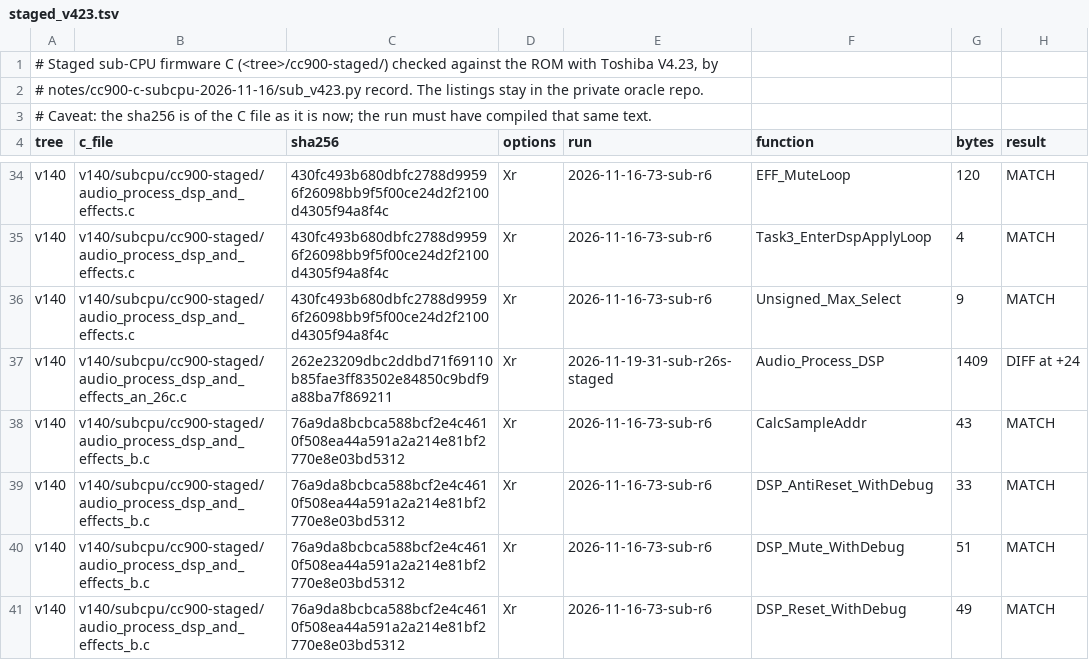
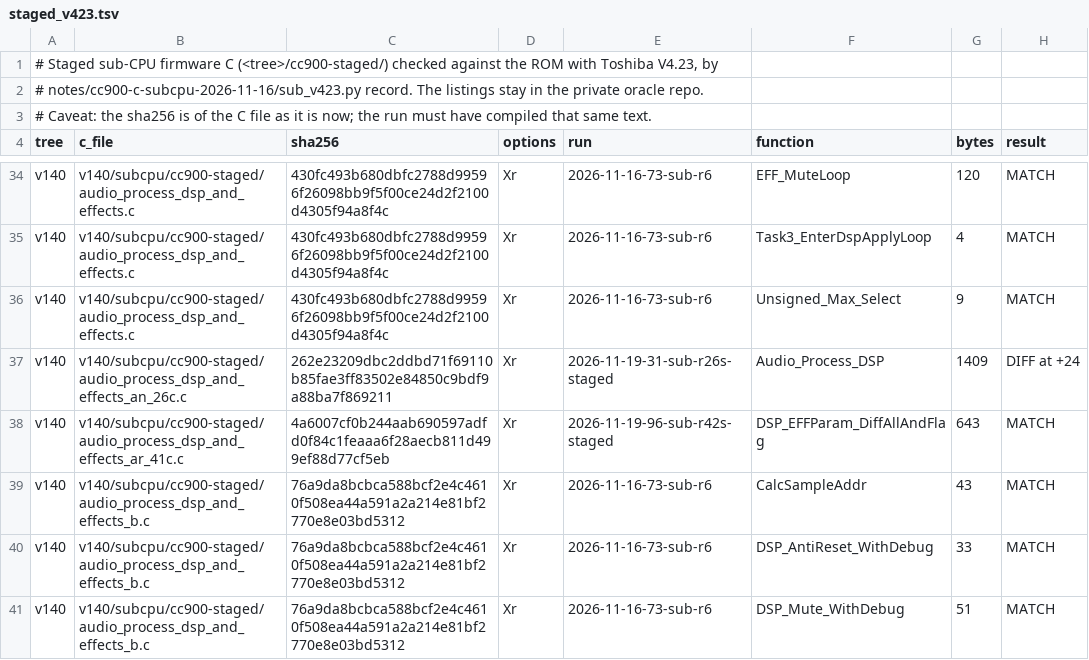
Before and after one commit to ArqueologiaDigital/technics-roms-disasm, a TSV file: notes/cc900-c-subcpu-2026-11-16/staged_v423.tsv, drawn as a sheet; only a part is shown, gaps mark what is left out; the shorter side is filled out with more unchanged rows; the diff covers the shown part only; the diff names each change by its address in the sheet, - before the commit and + after, or states it on an @@ line.

```diff
--- a/notes/cc900-c-subcpu-2026-11-16/staged_v423.tsv
+++ b/notes/cc900-c-subcpu-2026-11-16/staged_v423.tsv
+row 38: v140 | v140/subcpu/cc900-staged/audio_process_dsp_and_effects_ar_41c.c | 4a6007cf0b244aab690597adfd0f84c1feaaa6f28aecb811d499ef88d77cf5eb | Xr | 2026-11-19-96-sub-r42s-staged | DSP_EFFParam_DiffAllAndFlag | 643 | MATCH
```
Also changed, not shown: 11 added rows elsewhere in this file, 41 other files.
